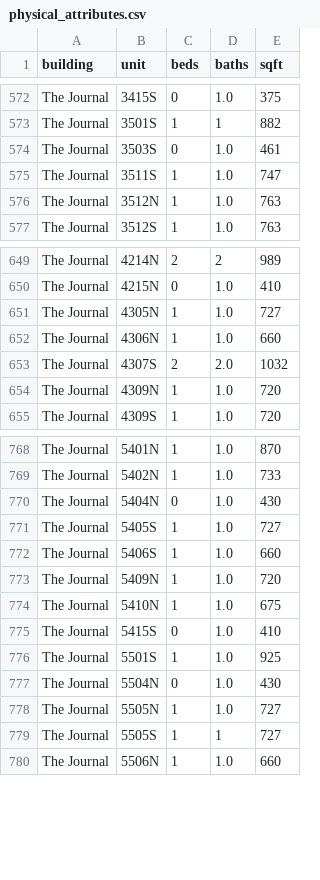
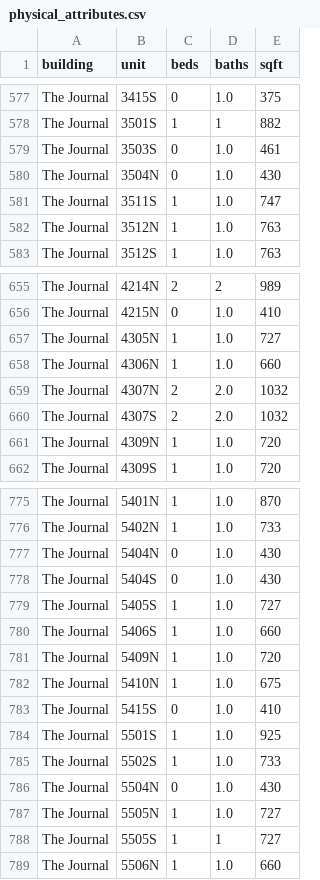
Before and after one commit to akski87/market-monitor, a CSV file: markets/journal-square/data/exports/physical_attributes.csv, drawn as a sheet; only a part is shown, gaps mark what is left out; the diff covers the shown part only.

```diff
--- a/markets/journal-square/data/exports/physical_attributes.csv
+++ b/markets/journal-square/data/exports/physical_attributes.csv
@@ -574,2 +579,3 @@ The Journal,3501S,1,1,882
 The Journal,3503S,0,1.0,461
+The Journal,3504N,0,1.0,430
 The Journal,3511S,1,1.0,747
@@ -652,2 +658,3 @@ The Journal,4305N,1,1.0,727
 The Journal,4306N,1,1.0,660
+The Journal,4307N,2,2.0,1032
 The Journal,4307S,2,2.0,1032
@@ -770,2 +777,3 @@ The Journal,5402N,1,1.0,733
 The Journal,5404N,0,1.0,430
+The Journal,5404S,0,1.0,430
 The Journal,5405S,1,1.0,727
@@ -776,2 +784,3 @@ The Journal,5415S,0,1.0,410
 The Journal,5501S,1,1.0,925
+The Journal,5502S,1,1.0,733
 The Journal,5504N,0,1.0,430
```
Also changed, not shown: 5 added rows elsewhere in this file, markets/journal-square/data/exports/timeseries.csv, markets/journal-square/data/exports/units_12mo.csv, 26 other files.
